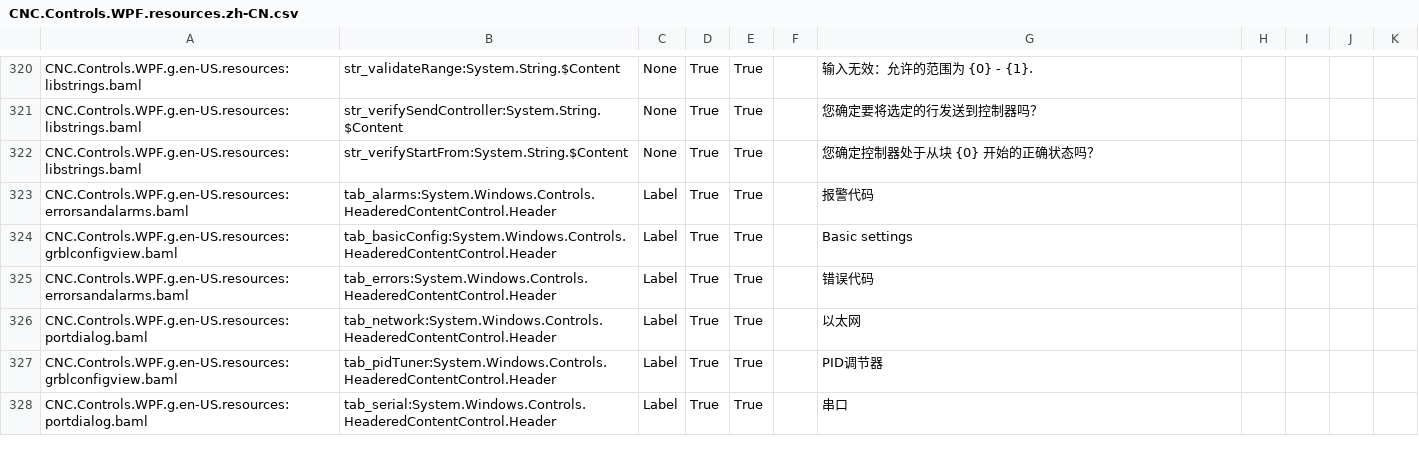
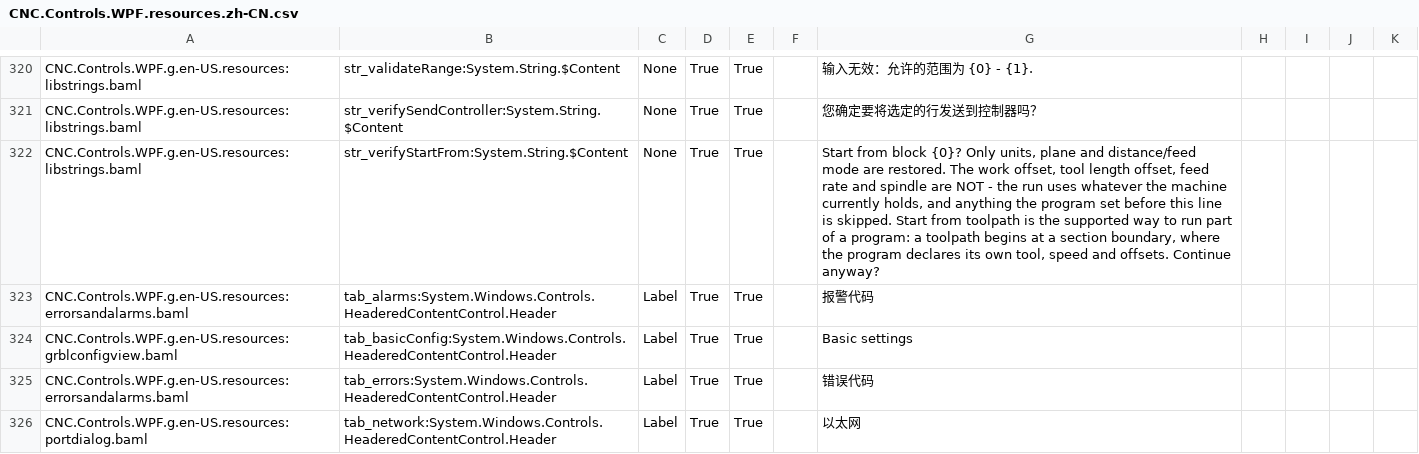
Before and after one commit to ioSenderV2/ioSender, a CSV file: Locale/zh-CN/csv/CNC.Controls.WPF.resources.zh-CN.csv, drawn as a sheet; only a part is shown, gaps mark what is left out; the shorter side is filled out with more unchanged rows.

```diff
--- a/Locale/zh-CN/csv/CNC.Controls.WPF.resources.zh-CN.csv
+++ b/Locale/zh-CN/csv/CNC.Controls.WPF.resources.zh-CN.csv
@@ -321,3 +321,3 @@ CNC.Controls.WPF.g.en-US.resources:libstrings.baml,str_validateRange:System.Stri
 CNC.Controls.WPF.g.en-US.resources:libstrings.baml,str_verifySendController:System.String.$Content,None,True,True,,您确定要将选定的行发送到控制器吗？
-CNC.Controls.WPF.g.en-US.resources:libstrings.baml,str_verifyStartFrom:System.String.$Content,None,True,True,,您确定控制器处于从块 {0} 开始的正确状态吗？
+CNC.Controls.WPF.g.en-US.resources:libstrings.baml,str_verifyStartFrom:System.String.$Content,None,True,True,,"Start from block {0}? Only units, plane and distance/feed mode are restored. The work offset, tool length offset, feed rate and spindle are NOT - the run uses whatever the machine currently holds, and anything the program set before this line is skipped. Start from toolpath is the supported way to run part of a program: a toolpath begins at a section boundary, where the program declares its own tool, speed and offsets. Continue anyway?"
 CNC.Controls.WPF.g.en-US.resources:errorsandalarms.baml,tab_alarms:System.Windows.Controls.HeaderedContentControl.Header,Label,True,True,,报警代码
```
Also changed, not shown: Locale/de-DE/csv/CNC.Controls.WPF.resources.de-DE.csv, Locale/en-US/csv/CNC.Controls.WPF.resources.en-US.csv, 6 other files.
